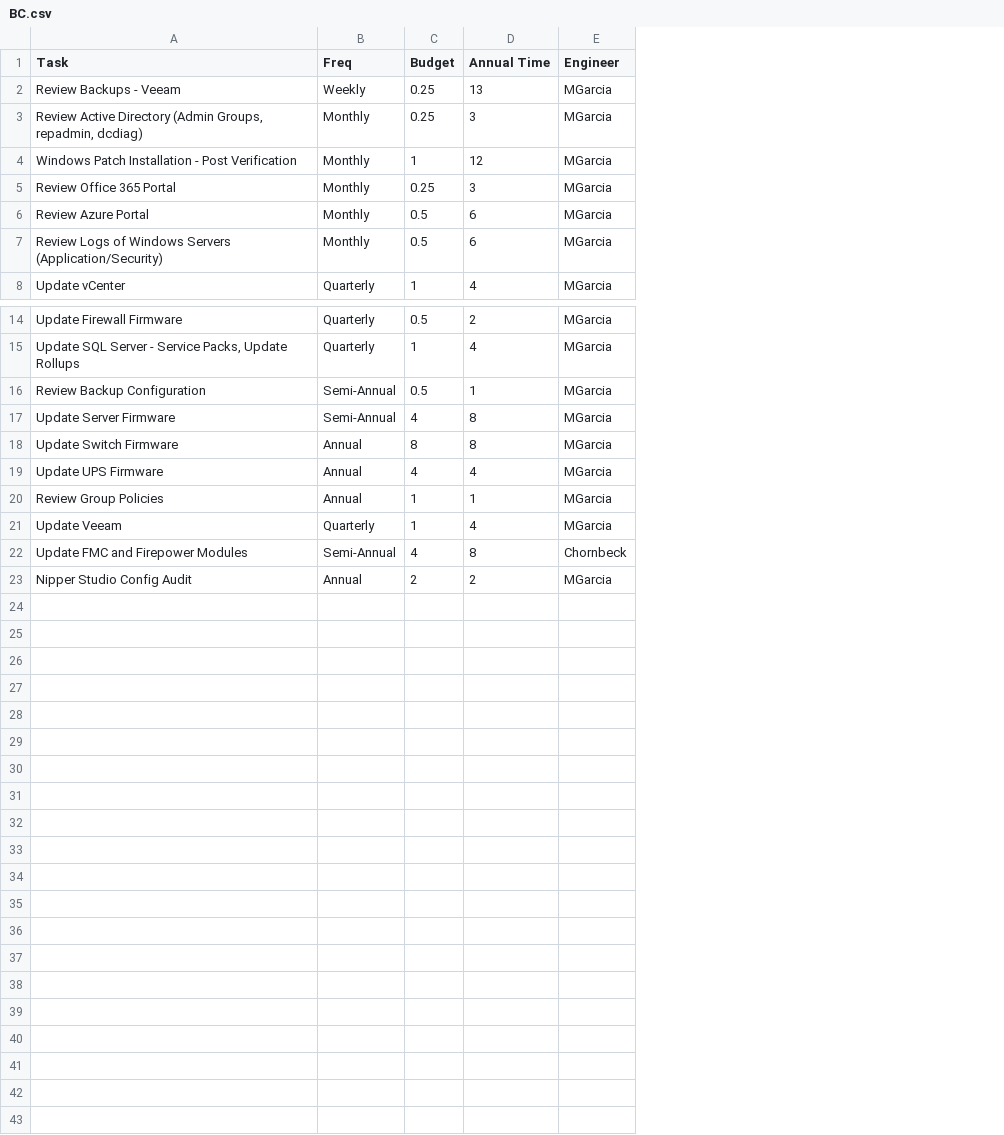
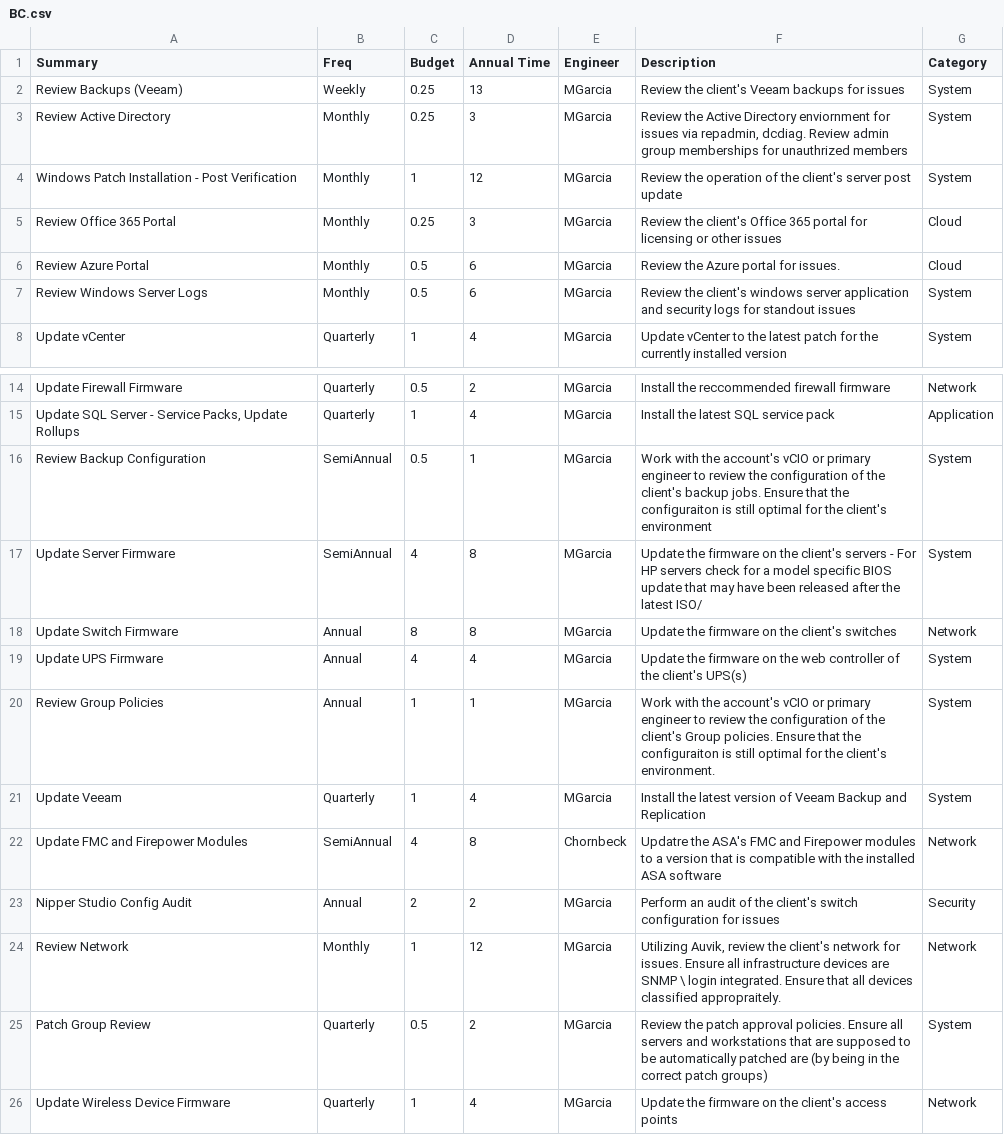
Before and after one commit to SnakeDoctor-312/equ_bpa, a CSV file: Tasks/BC.csv, drawn as a sheet; only a part is shown, gaps mark what is left out; the diff names each change by its address in the sheet, - before the commit and + after, or states it on an @@ line.

```diff
--- a/Tasks/BC.csv
+++ b/Tasks/BC.csv
+column F (Description), rows 2-8: Review the client's Veeam backups for issues | Review the Active Directory enviornment for issues via repadmin, dcdiag. Review admin group memberships for unauthrized members | Review the operation of the client's server post update | Review the client's Office 365 portal for licensing or other issues | Review the Azure portal for issues. | Review the client's windows server application and security logs for standout issues | Update vCenter to the latest patch for the currently installed version; rows 14-23: Install the reccommended firewall firmware | Install the latest SQL service pack | Work with the account's vCIO or primary engineer to review the configuration of the client's backup jobs. Ensure that the configuraiton is still optimal for the client's environment | Update the firmware on the client's servers - For HP servers check for a model specific BIOS update that may have been released after the latest ISO/ | Update the firmware on the client's switches | Update the firmware on the web controller of the client's UPS(s) | Work with the account's vCIO or primary engineer to review the configuration of the client's Group policies. Ensure that the configuraiton is still optimal for the client's environment. | Install the latest version of Veeam Backup and Replication | Updatre the ASA's FMC and Firepower modules to a version that is compatible with the installed ASA software | Perform an audit of the client's switch configuration for issues
+column G (Category), rows 2-8: System | System | System | Cloud | Cloud | System | System; rows 14-23: Network | Application | System | System | Network | System | System | System | Network | Security
-A1: Task
+A1: Summary
-A2 (Summary): Review Backups - Veeam
+A2 (Summary): Review Backups (Veeam)
-A3 (Summary): Review Active Directory (Admin Groups, repadmin, dcdiag)
+A3 (Summary): Review Active Directory
-A7 (Summary): Review Logs of Windows Servers (Application/Security)
+A7 (Summary): Review Windows Server Logs
-B16:B17 (Freq): Semi-Annual
+B16:B17 (Freq): SemiAnnual
-B22 (Freq): Semi-Annual
+B22 (Freq): SemiAnnual
+row 24: Review Network | Monthly | 1 | 12 | MGarcia | Utilizing Auvik, review the client's network for issues. Ensure all infrastructure devices are SNMP \ login integrated. Ensure that all devices classified appropraitely. | Network
+row 25: Patch Group Review | Quarterly | 0.5 | 2 | MGarcia | Review the patch approval policies. Ensure all servers and workstations that are supposed to be automatically patched are (by being in the correct patch groups) | System
+row 26: Update Wireless Device Firmware | Quarterly | 1 | 4 | MGarcia | Update the firmware on the client's access points | Network
```
Also changed, not shown: Tasks/AEP.csv, Tasks/EFG.csv, 52 other files.
